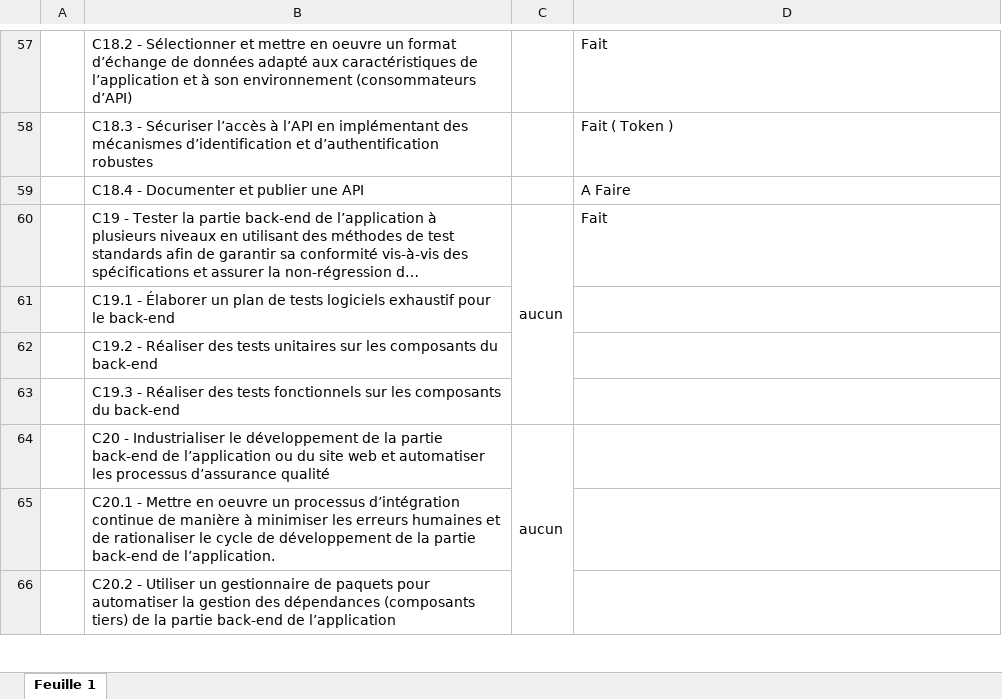
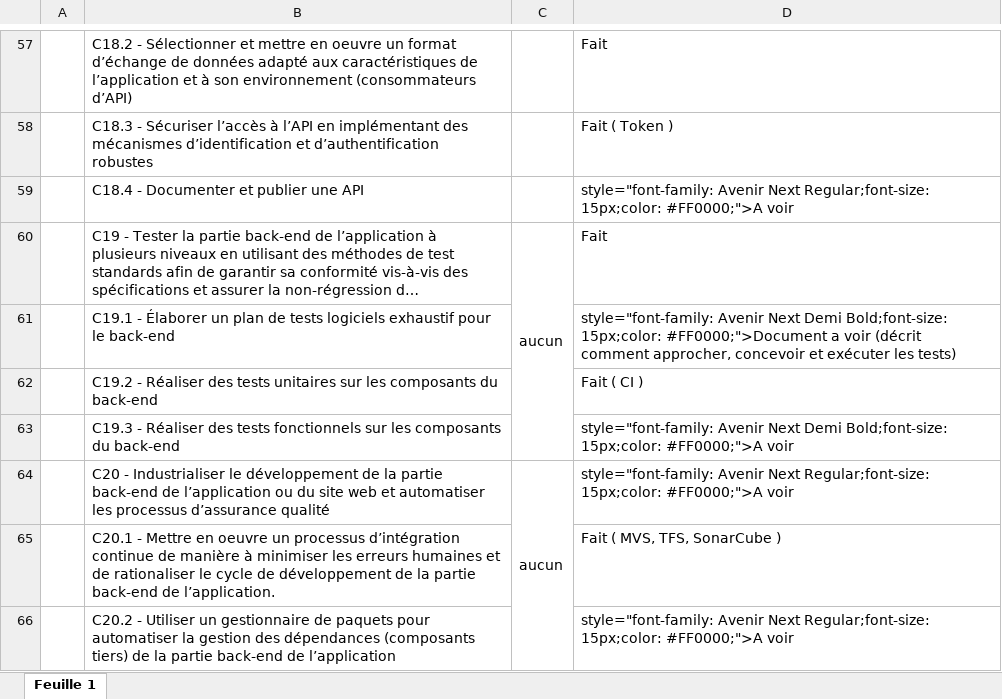
Before and after one commit to MarcSyndrome/soutenanceMarc, an Excel workbook: Referentiel_DFS.xlsx, sheet Feuille 1, drawn as a sheet; only a part is shown, gaps mark what is left out; long unchanged cells end in …; values as stored, in another font and other column widths than the file's, no borders; the diff covers the shown part only; the diff names each change by its address in the sheet, - before the commit and + after, or states it on an @@ line.

```diff
--- a/Referentiel_DFS.xlsx (sheet Feuille 1)
+++ b/Referentiel_DFS.xlsx (sheet Feuille 1)
-D59: A Faire
+D59: style="font-family: Avenir Next Regular;font-size: 15px;color: #FF0000;">A voir
-D61: (empty)
+D61: style="font-family: Avenir Next Demi Bold;font-size: 15px;color: #FF0000;">Document a voir (décrit comment approcher, concevoir et exécuter les tests)
-D62: (empty)
+D62: Fait ( CI )
-D63: (empty)
+D63: style="font-family: Avenir Next Demi Bold;font-size: 15px;color: #FF0000;">A voir
-D64: (empty)
+D64: style="font-family: Avenir Next Regular;font-size: 15px;color: #FF0000;">A voir
-D65: (empty)
+D65: Fait ( MVS, TFS, SonarCube )
-D66: (empty)
+D66: style="font-family: Avenir Next Regular;font-size: 15px;color: #FF0000;">A voir
```
Also changed, not shown: 1 added row, 1 removed row and 58 edited cells elsewhere in this sheet.
